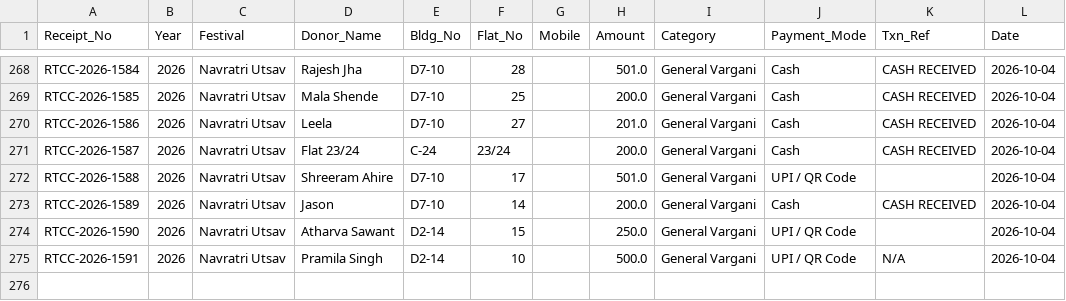
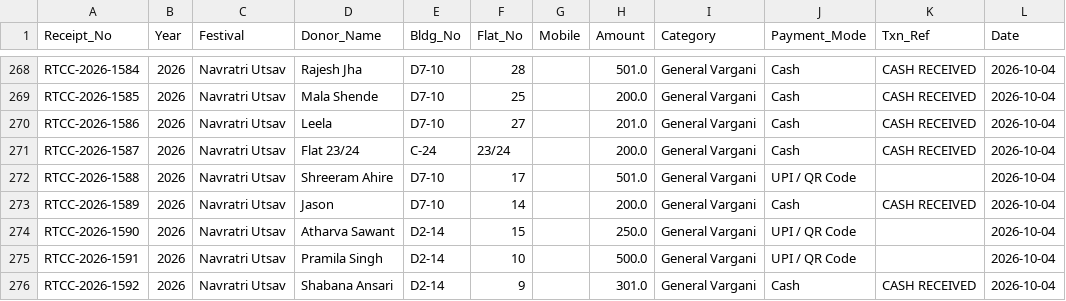
Before and after one commit to surendalvi/rtcc-festival-app, a CSV file: donations_ledger.csv, drawn as a sheet; only a part is shown, gaps mark what is left out.

Commit message:
Auto-backup donations_ledger.csv

```diff
--- a/donations_ledger.csv
+++ b/donations_ledger.csv
@@ -274,2 +274,3 @@ RTCC-2026-1589,2026,Navratri Utsav,Jason,D7-10,14,,200.0,General Vargani,Cash,CA
 RTCC-2026-1590,2026,Navratri Utsav,Atharva Sawant,D2-14,15,,250.0,General Vargani,UPI / QR Code,,2026-10-04
-RTCC-2026-1591,2026,Navratri Utsav,Pramila Singh,D2-14,10,,500.0,General Vargani,UPI / QR Code,N/A,2026-10-04
+RTCC-2026-1591,2026,Navratri Utsav,Pramila Singh,D2-14,10,,500.0,General Vargani,UPI / QR Code,,2026-10-04
+RTCC-2026-1592,2026,Navratri Utsav,Shabana Ansari,D2-14,9,,301.0,General Vargani,Cash,CASH RECEIVED,2026-10-04
```
